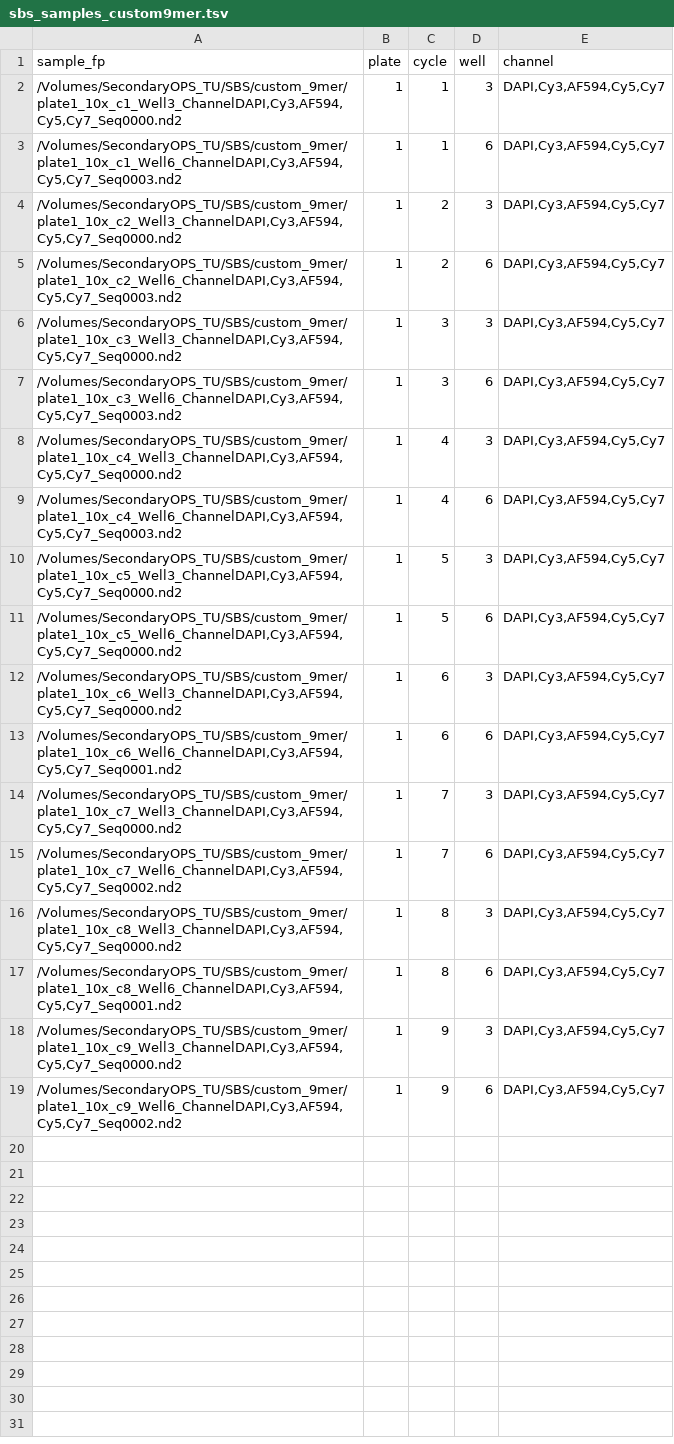
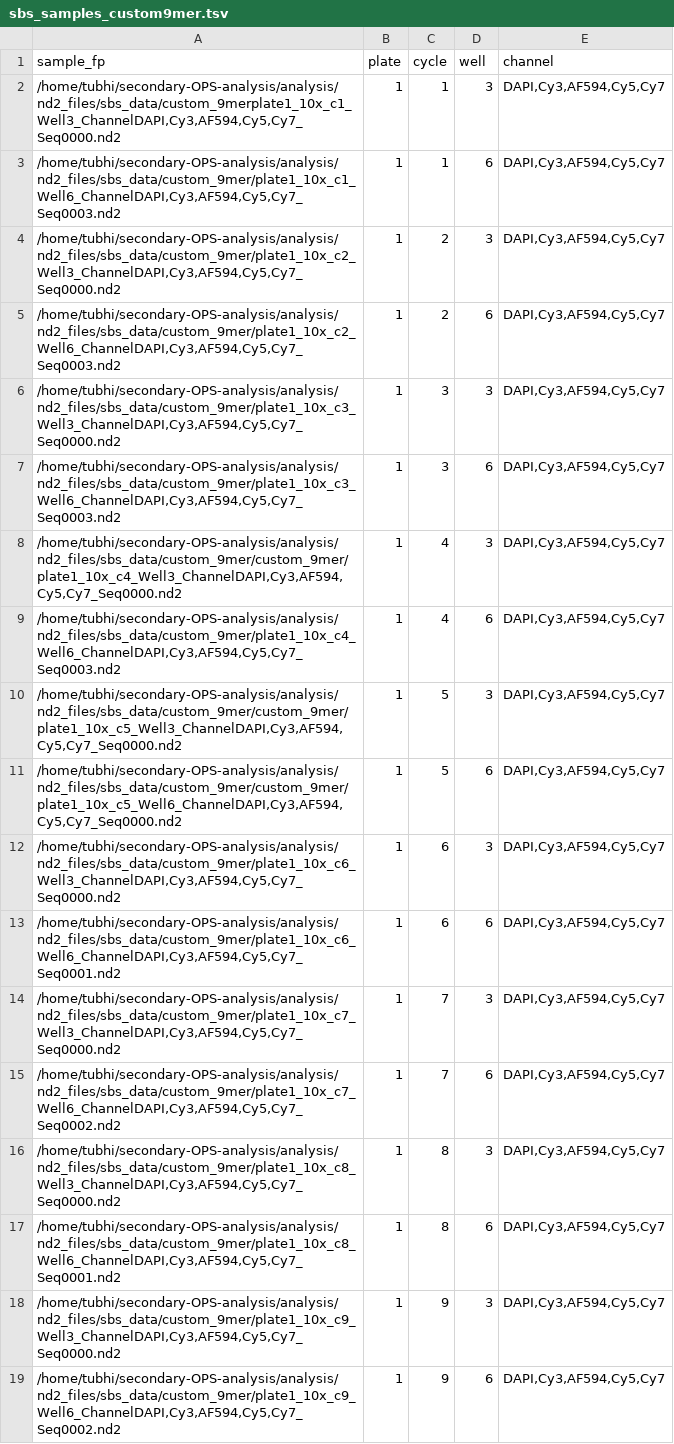
Before and after one commit to tubhi/secondary-OPS-analysis, a TSV file: analysis/config/sbs_samples_custom9mer.tsv, drawn as a sheet.

```diff
--- a/analysis/config/sbs_samples_custom9mer.tsv
+++ b/analysis/config/sbs_samples_custom9mer.tsv
@@ -1,19 +1,19 @@
 sample_fp	plate	cycle	well	channel
-/Volumes/SecondaryOPS_TU/SBS/custom_9mer/plate1_10x_c1_Well3_ChannelDAPI,Cy3,AF594,Cy5,Cy7_Seq0000.nd2	1	1	3	DAPI,Cy3,AF594,Cy5,Cy7
-/Volumes/SecondaryOPS_TU/SBS/custom_9mer/plate1_10x_c1_Well6_ChannelDAPI,Cy3,AF594,Cy5,Cy7_Seq0003.nd2	1	1	6	DAPI,Cy3,AF594,Cy5,Cy7
-/Volumes/SecondaryOPS_TU/SBS/custom_9mer/plate1_10x_c2_Well3_ChannelDAPI,Cy3,AF594,Cy5,Cy7_Seq0000.nd2	1	2	3	DAPI,Cy3,AF594,Cy5,Cy7
-/Volumes/SecondaryOPS_TU/SBS/custom_9mer/plate1_10x_c2_Well6_ChannelDAPI,Cy3,AF594,Cy5,Cy7_Seq0003.nd2	1	2	6	DAPI,Cy3,AF594,Cy5,Cy7
-/Volumes/SecondaryOPS_TU/SBS/custom_9mer/plate1_10x_c3_Well3_ChannelDAPI,Cy3,AF594,Cy5,Cy7_Seq0000.nd2	1	3	3	DAPI,Cy3,AF594,Cy5,Cy7
-/Volumes/SecondaryOPS_TU/SBS/custom_9mer/plate1_10x_c3_Well6_ChannelDAPI,Cy3,AF594,Cy5,Cy7_Seq0003.nd2	1	3	6	DAPI,Cy3,AF594,Cy5,Cy7
-/Volumes/SecondaryOPS_TU/SBS/custom_9mer/plate1_10x_c4_Well3_ChannelDAPI,Cy3,AF594,Cy5,Cy7_Seq0000.nd2	1	4	3	DAPI,Cy3,AF594,Cy5,Cy7
-/Volumes/SecondaryOPS_TU/SBS/custom_9mer/plate1_10x_c4_Well6_ChannelDAPI,Cy3,AF594,Cy5,Cy7_Seq0003.nd2	1	4	6	DAPI,Cy3,AF594,Cy5,Cy7
-/Volumes/SecondaryOPS_TU/SBS/custom_9mer/plate1_10x_c5_Well3_ChannelDAPI,Cy3,AF594,Cy5,Cy7_Seq0000.nd2	1	5	3	DAPI,Cy3,AF594,Cy5,Cy7
-/Volumes/SecondaryOPS_TU/SBS/custom_9mer/plate1_10x_c5_Well6_ChannelDAPI,Cy3,AF594,Cy5,Cy7_Seq0000.nd2	1	5	6	DAPI,Cy3,AF594,Cy5,Cy7
-/Volumes/SecondaryOPS_TU/SBS/custom_9mer/plate1_10x_c6_Well3_ChannelDAPI,Cy3,AF594,Cy5,Cy7_Seq0000.nd2	1	6	3	DAPI,Cy3,AF594,Cy5,Cy7
-/Volumes/SecondaryOPS_TU/SBS/custom_9mer/plate1_10x_c6_Well6_ChannelDAPI,Cy3,AF594,Cy5,Cy7_Seq0001.nd2	1	6	6	DAPI,Cy3,AF594,Cy5,Cy7
-/Volumes/SecondaryOPS_TU/SBS/custom_9mer/plate1_10x_c7_Well3_ChannelDAPI,Cy3,AF594,Cy5,Cy7_Seq0000.nd2	1	7	3	DAPI,Cy3,AF594,Cy5,Cy7
-/Volumes/SecondaryOPS_TU/SBS/custom_9mer/plate1_10x_c7_Well6_ChannelDAPI,Cy3,AF594,Cy5,Cy7_Seq0002.nd2	1	7	6	DAPI,Cy3,AF594,Cy5,Cy7
-/Volumes/SecondaryOPS_TU/SBS/custom_9mer/plate1_10x_c8_Well3_ChannelDAPI,Cy3,AF594,Cy5,Cy7_Seq0000.nd2	1	8	3	DAPI,Cy3,AF594,Cy5,Cy7
-/Volumes/SecondaryOPS_TU/SBS/custom_9mer/plate1_10x_c8_Well6_ChannelDAPI,Cy3,AF594,Cy5,Cy7_Seq0001.nd2	1	8	6	DAPI,Cy3,AF594,Cy5,Cy7
-/Volumes/SecondaryOPS_TU/SBS/custom_9mer/plate1_10x_c9_Well3_ChannelDAPI,Cy3,AF594,Cy5,Cy7_Seq0000.nd2	1	9	3	DAPI,Cy3,AF594,Cy5,Cy7
-/Volumes/SecondaryOPS_TU/SBS/custom_9mer/plate1_10x_c9_Well6_ChannelDAPI,Cy3,AF594,Cy5,Cy7_Seq0002.nd2	1	9	6	DAPI,Cy3,AF594,Cy5,Cy7
+"/home/tubhi/secondary-OPS-analysis/analysis/nd2_files/sbs_data/custom_9merplate1_10x_c1_Well3_ChannelDAPI,Cy3,AF594,Cy5,Cy7_Seq0000.nd2"	1	1	3	"DAPI,Cy3,AF594,Cy5,Cy7"
+"/home/tubhi/secondary-OPS-analysis/analysis/nd2_files/sbs_data/custom_9mer/plate1_10x_c1_Well6_ChannelDAPI,Cy3,AF594,Cy5,Cy7_Seq0003.nd2"	1	1	6	"DAPI,Cy3,AF594,Cy5,Cy7"
+"/home/tubhi/secondary-OPS-analysis/analysis/nd2_files/sbs_data/custom_9mer/plate1_10x_c2_Well3_ChannelDAPI,Cy3,AF594,Cy5,Cy7_Seq0000.nd2"	1	2	3	"DAPI,Cy3,AF594,Cy5,Cy7"
+"/home/tubhi/secondary-OPS-analysis/analysis/nd2_files/sbs_data/custom_9mer/plate1_10x_c2_Well6_ChannelDAPI,Cy3,AF594,Cy5,Cy7_Seq0003.nd2"	1	2	6	"DAPI,Cy3,AF594,Cy5,Cy7"
+"/home/tubhi/secondary-OPS-analysis/analysis/nd2_files/sbs_data/custom_9mer/plate1_10x_c3_Well3_ChannelDAPI,Cy3,AF594,Cy5,Cy7_Seq0000.nd2"	1	3	3	"DAPI,Cy3,AF594,Cy5,Cy7"
+"/home/tubhi/secondary-OPS-analysis/analysis/nd2_files/sbs_data/custom_9mer/plate1_10x_c3_Well6_ChannelDAPI,Cy3,AF594,Cy5,Cy7_Seq0003.nd2"	1	3	6	"DAPI,Cy3,AF594,Cy5,Cy7"
+"/home/tubhi/secondary-OPS-analysis/analysis/nd2_files/sbs_data/custom_9mer/custom_9mer/plate1_10x_c4_Well3_ChannelDAPI,Cy3,AF594,Cy5,Cy7_Seq0000.nd2"	1	4	3	"DAPI,Cy3,AF594,Cy5,Cy7"
+"/home/tubhi/secondary-OPS-analysis/analysis/nd2_files/sbs_data/custom_9mer/plate1_10x_c4_Well6_ChannelDAPI,Cy3,AF594,Cy5,Cy7_Seq0003.nd2"	1	4	6	"DAPI,Cy3,AF594,Cy5,Cy7"
+"/home/tubhi/secondary-OPS-analysis/analysis/nd2_files/sbs_data/custom_9mer/custom_9mer/plate1_10x_c5_Well3_ChannelDAPI,Cy3,AF594,Cy5,Cy7_Seq0000.nd2"	1	5	3	"DAPI,Cy3,AF594,Cy5,Cy7"
+"/home/tubhi/secondary-OPS-analysis/analysis/nd2_files/sbs_data/custom_9mer/custom_9mer/plate1_10x_c5_Well6_ChannelDAPI,Cy3,AF594,Cy5,Cy7_Seq0000.nd2"	1	5	6	"DAPI,Cy3,AF594,Cy5,Cy7"
+"/home/tubhi/secondary-OPS-analysis/analysis/nd2_files/sbs_data/custom_9mer/plate1_10x_c6_Well3_ChannelDAPI,Cy3,AF594,Cy5,Cy7_Seq0000.nd2"	1	6	3	"DAPI,Cy3,AF594,Cy5,Cy7"
+"/home/tubhi/secondary-OPS-analysis/analysis/nd2_files/sbs_data/custom_9mer/plate1_10x_c6_Well6_ChannelDAPI,Cy3,AF594,Cy5,Cy7_Seq0001.nd2"	1	6	6	"DAPI,Cy3,AF594,Cy5,Cy7"
+"/home/tubhi/secondary-OPS-analysis/analysis/nd2_files/sbs_data/custom_9mer/plate1_10x_c7_Well3_ChannelDAPI,Cy3,AF594,Cy5,Cy7_Seq0000.nd2"	1	7	3	"DAPI,Cy3,AF594,Cy5,Cy7"
+"/home/tubhi/secondary-OPS-analysis/analysis/nd2_files/sbs_data/custom_9mer/plate1_10x_c7_Well6_ChannelDAPI,Cy3,AF594,Cy5,Cy7_Seq0002.nd2"	1	7	6	"DAPI,Cy3,AF594,Cy5,Cy7"
+"/home/tubhi/secondary-OPS-analysis/analysis/nd2_files/sbs_data/custom_9mer/plate1_10x_c8_Well3_ChannelDAPI,Cy3,AF594,Cy5,Cy7_Seq0000.nd2"	1	8	3	"DAPI,Cy3,AF594,Cy5,Cy7"
+"/home/tubhi/secondary-OPS-analysis/analysis/nd2_files/sbs_data/custom_9mer/plate1_10x_c8_Well6_ChannelDAPI,Cy3,AF594,Cy5,Cy7_Seq0001.nd2"	1	8	6	"DAPI,Cy3,AF594,Cy5,Cy7"
+"/home/tubhi/secondary-OPS-analysis/analysis/nd2_files/sbs_data/custom_9mer/plate1_10x_c9_Well3_ChannelDAPI,Cy3,AF594,Cy5,Cy7_Seq0000.nd2"	1	9	3	"DAPI,Cy3,AF594,Cy5,Cy7"
+"/home/tubhi/secondary-OPS-analysis/analysis/nd2_files/sbs_data/custom_9mer/plate1_10x_c9_Well6_ChannelDAPI,Cy3,AF594,Cy5,Cy7_Seq0002.nd2"	1	9	6	"DAPI,Cy3,AF594,Cy5,Cy7"
```
Also changed, not shown: analysis/config/sbs_samples_dualsgrna.tsv, 5 other files.
